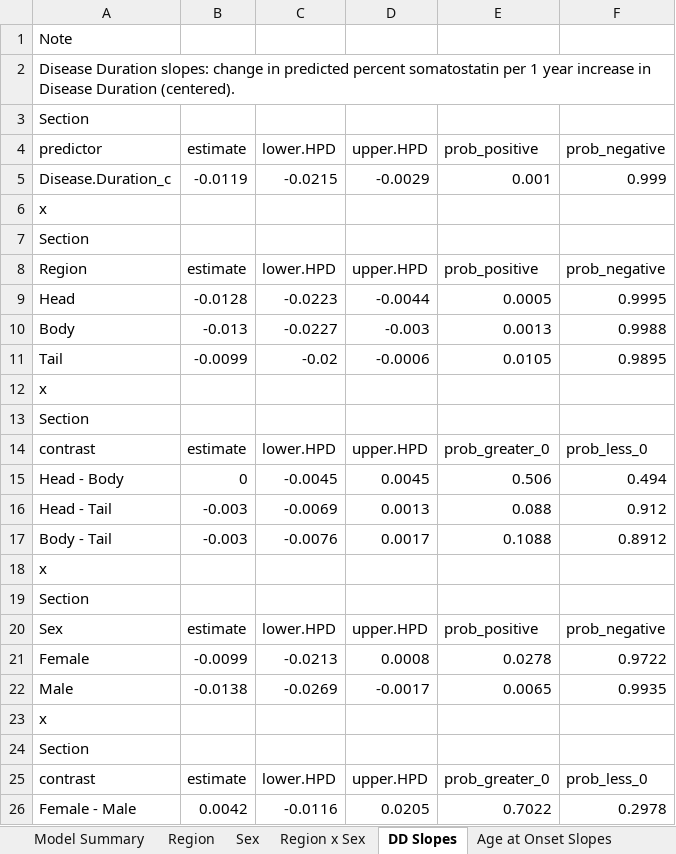
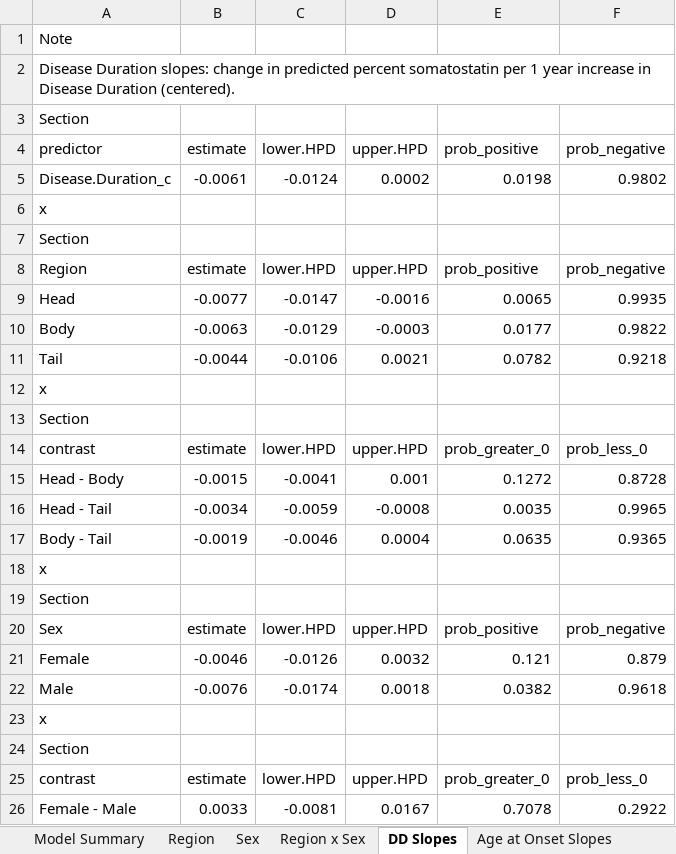
Before and after one commit to FreybergLab/nPOD-Project, an Excel workbook: Results/Somatostatin Proportions/Somatostatin_Content_AO_Analysis.xlsx, sheet DD Slopes, drawn as a sheet; values as stored, in another font and other column widths than the file's, no borders; removed rows and columns are numbered as before the commit, all else as after; the diff names each change by its address in the sheet, - before the commit and + after, or states it on an @@ line.

```diff
--- a/Results/Somatostatin Proportions/Somatostatin_Content_AO_Analysis.xlsx (sheet DD Slopes)
+++ b/Results/Somatostatin Proportions/Somatostatin_Content_AO_Analysis.xlsx (sheet DD Slopes)
-row 5: Disease.Duration_c | -0.0119 | -0.0215 | -0.0029 | 0.001 | 0.999
+row 5: Disease.Duration_c | -0.0061 | -0.0124 | 0.0002 | 0.0198 | 0.9802
-row 9: Head | -0.0128 | -0.0223 | -0.0044 | 0.0005 | 0.9995
-row 10: Body | -0.013 | -0.0227 | -0.003 | 0.0013 | 0.9988
-row 11: Tail | -0.0099 | -0.02 | -0.0006 | 0.0105 | 0.9895
+row 9: Head | -0.0077 | -0.0147 | -0.0016 | 0.0065 | 0.9935
+row 10: Body | -0.0063 | -0.0129 | -0.0003 | 0.0177 | 0.9822
+row 11: Tail | -0.0044 | -0.0106 | 0.0021 | 0.0782 | 0.9218
-row 15: Head - Body | 0 | -0.0045 | 0.0045 | 0.506 | 0.494
-row 16: Head - Tail | -0.003 | -0.0069 | 0.0013 | 0.088 | 0.912
-row 17: Body - Tail | -0.003 | -0.0076 | 0.0017 | 0.1088 | 0.8912
+row 15: Head - Body | -0.0015 | -0.0041 | 0.001 | 0.1272 | 0.8728
+row 16: Head - Tail | -0.0034 | -0.0059 | -0.0008 | 0.0035 | 0.9965
+row 17: Body - Tail | -0.0019 | -0.0046 | 0.0004 | 0.0635 | 0.9365
-row 21: Female | -0.0099 | -0.0213 | 0.0008 | 0.0278 | 0.9722
-row 22: Male | -0.0138 | -0.0269 | -0.0017 | 0.0065 | 0.9935
+row 21: Female | -0.0046 | -0.0126 | 0.0032 | 0.121 | 0.879
+row 22: Male | -0.0076 | -0.0174 | 0.0018 | 0.0382 | 0.9618
-row 26: Female - Male | 0.0042 | -0.0116 | 0.0205 | 0.7022 | 0.2978
+row 26: Female - Male | 0.0033 | -0.0081 | 0.0167 | 0.7078 | 0.2922
```
Also changed, not shown: sheet Region x Sex, sheet DD x Region x Age at Onset, sheet Age at Onset Slopes, sheet DD x Region x Islet, sheet Pairwise Region x Sex, sheet Islet Size Slopes, 2 more sheets.
